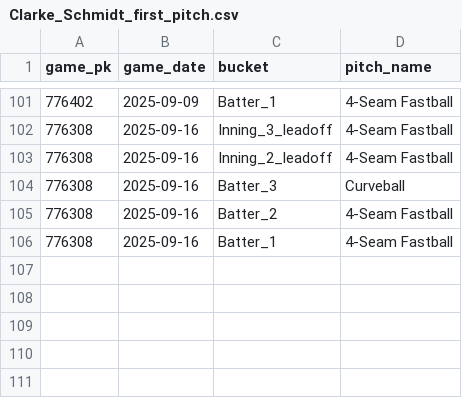
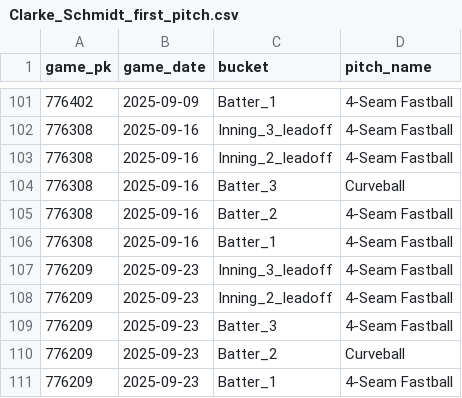
Before and after one commit to kuhny243/pitch-mix-tracker, a CSV file: Clarke_Schmidt_first_pitch.csv, drawn as a sheet; only a part is shown, gaps mark what is left out; the diff names each change by its address in the sheet, - before the commit and + after, or states it on an @@ line.

```diff
--- a/Clarke_Schmidt_first_pitch.csv
+++ b/Clarke_Schmidt_first_pitch.csv
+row 107: 776209 | 2025-09-23 | Inning_3_leadoff | 4-Seam Fastball
+row 108: 776209 | 2025-09-23 | Inning_2_leadoff | 4-Seam Fastball
+row 109: 776209 | 2025-09-23 | Batter_3 | 4-Seam Fastball
+row 110: 776209 | 2025-09-23 | Batter_2 | Curveball
+row 111: 776209 | 2025-09-23 | Batter_1 | 4-Seam Fastball
```
Also changed, not shown: Jeffrey_Springs_first_pitch.csv, Kevin_Gausman_first_pitch.csv, 37 other files.
